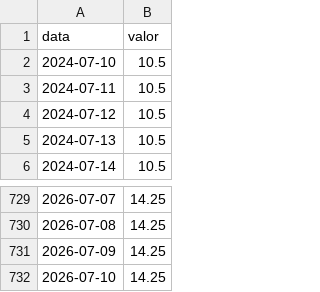
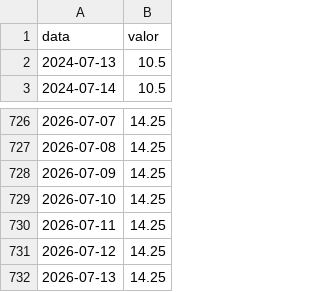
Before and after one commit to jmagomez/relatorio-ipca, a CSV file: output/dados/selic.csv, drawn as a sheet; only a part is shown, gaps mark what is left out; removed rows and columns are numbered as before the commit, all else as after; the diff names each change by its address in the sheet, - before the commit and + after, or states it on an @@ line.

```diff
--- a/output/dados/selic.csv
+++ b/output/dados/selic.csv
-row 2: 2024-07-10 | 10.5
-row 3: 2024-07-11 | 10.5
-row 4: 2024-07-12 | 10.5
+row 730: 2026-07-11 | 14.25
+row 731: 2026-07-12 | 14.25
+row 732: 2026-07-13 | 14.25
```
Also changed, not shown: output/dados/cambio.csv, output/dados/ipca.csv, 3 other files.
